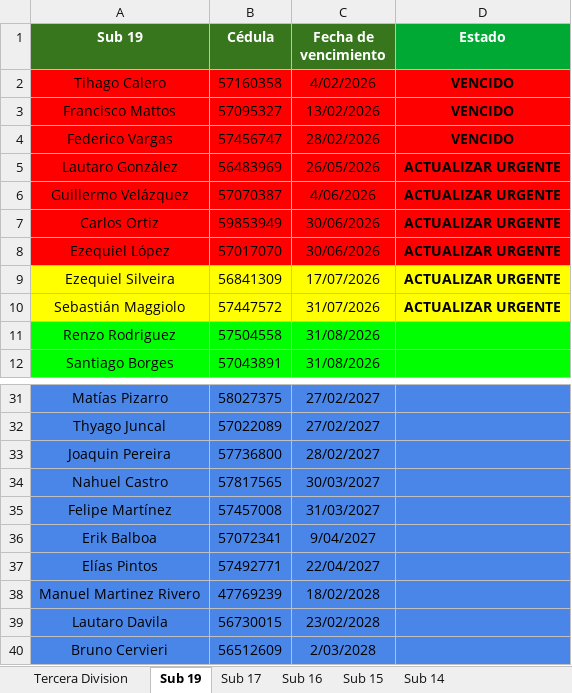
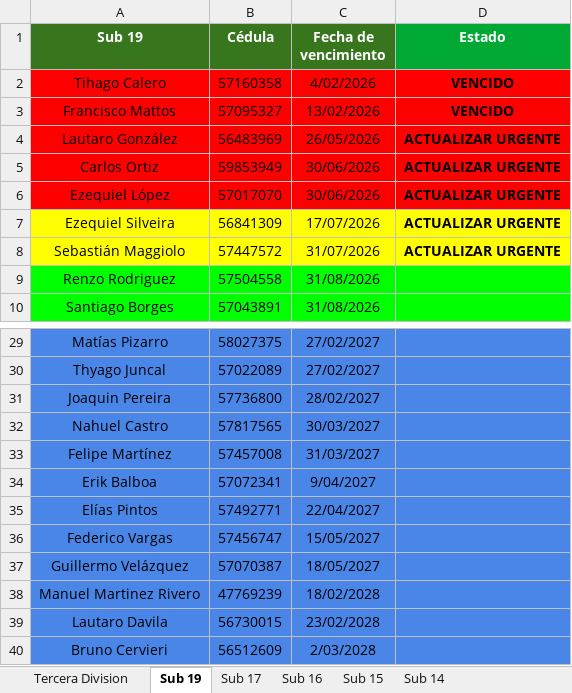
Before and after one commit to racingvideo/control-fichas, an Excel workbook: public/jugadores.xlsx, sheet Sub 19, drawn as a sheet; only a part is shown, gaps mark what is left out; values as stored, in another font and other column widths than the file's, no borders; removed rows and columns are numbered as before the commit, all else as after; the diff names each change by its address in the sheet, - before the commit and + after, or states it on an @@ line.

Commit message:
renv guille y vargas

```diff
--- a/public/jugadores.xlsx (sheet Sub 19)
+++ b/public/jugadores.xlsx (sheet Sub 19)
-row 4: Federico Vargas | 57456747 | 28/02/2026 | VENCIDO
-row 6: Guillermo Velázquez | 57070387 | 4/06/2026 | ACTUALIZAR URGENTE
+row 36: Federico Vargas | 57456747 | 15/05/2027
+row 37: Guillermo Velázquez | 57070387 | 18/05/2027
```
